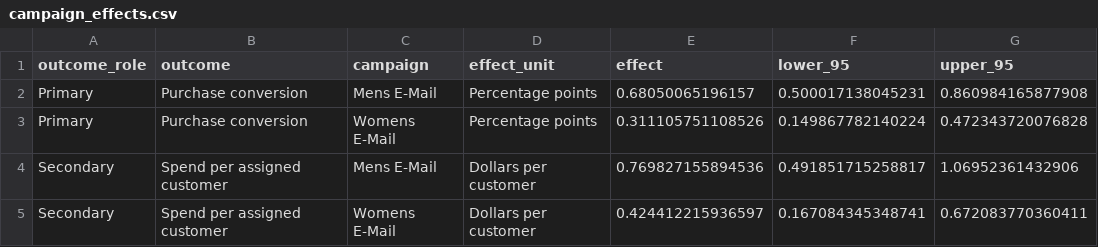
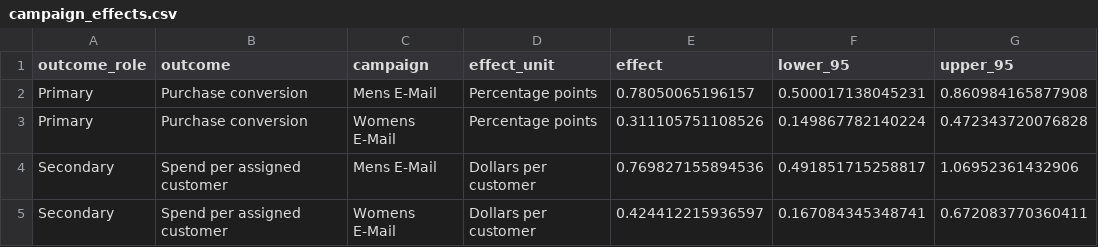
Before and after one commit to sammiclever9/email-campaign-incrementality, a CSV file: power_bi_exports/campaign_effects.csv, drawn as a sheet; only a part is shown; the diff names each change by its address in the sheet, - before the commit and + after, or states it on an @@ line.

Commit message:
Test detection of an incorrect conversion export

```diff
--- a/power_bi_exports/campaign_effects.csv
+++ b/power_bi_exports/campaign_effects.csv
-E2 (effect): 0.68050065196157
+E2 (effect): 0.78050065196157
```
